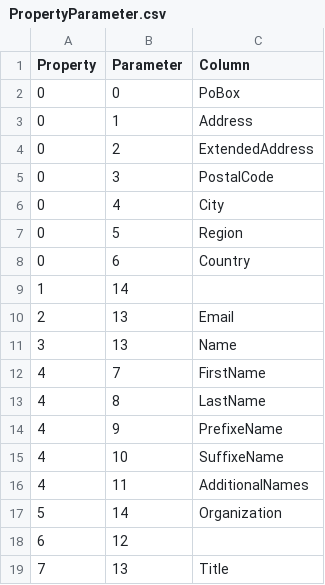
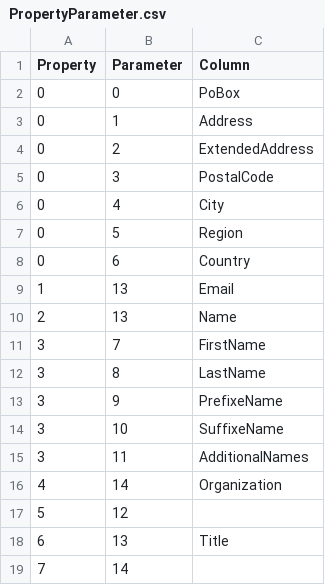
Before and after one commit to prrvchr/vCardOOo, a CSV file: vCardOOo/hsqldb/PropertyParameter.csv, drawn as a sheet.

```diff
--- a/vCardOOo/hsqldb/PropertyParameter.csv
+++ b/vCardOOo/hsqldb/PropertyParameter.csv
@@ -8,12 +8,12 @@ Property|Parameter|Column
 0|6|Country
-1|14|
-2|13|Email
-3|13|Name
-4|7|FirstName
-4|8|LastName
-4|9|PrefixeName
-4|10|SuffixeName
-4|11|AdditionalNames
-5|14|Organization
-6|12|
-7|13|Title
+1|13|Email
+2|13|Name
+3|7|FirstName
+3|8|LastName
+3|9|PrefixeName
+3|10|SuffixeName
+3|11|AdditionalNames
+4|14|Organization
+5|12|
+6|13|Title
+7|14|
```
Also changed, not shown: vCardOOo/hsqldb/Properties.csv, vCardOOo/hsqldb/PropertyType.csv, 6 other files.
